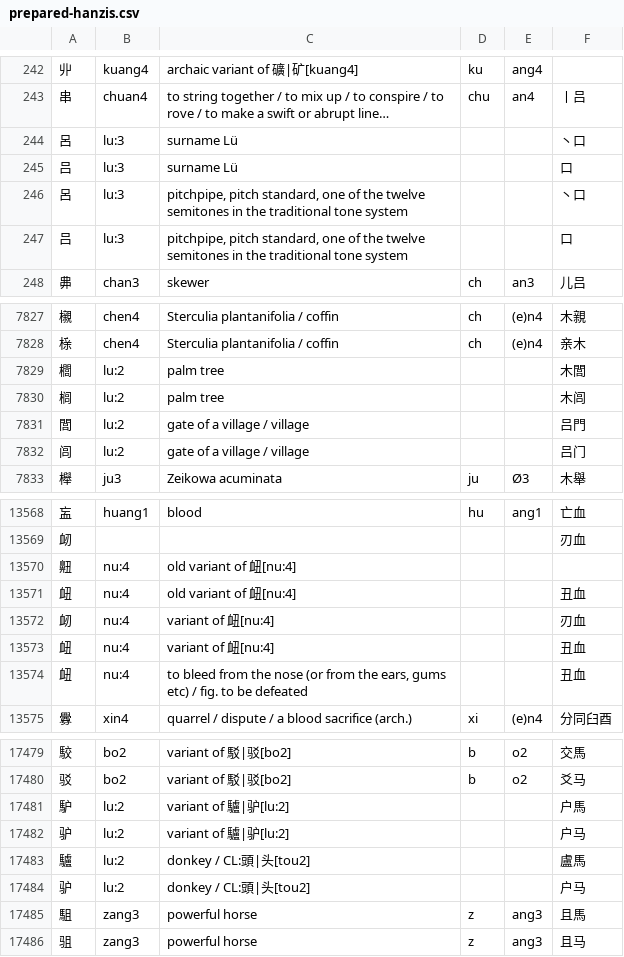
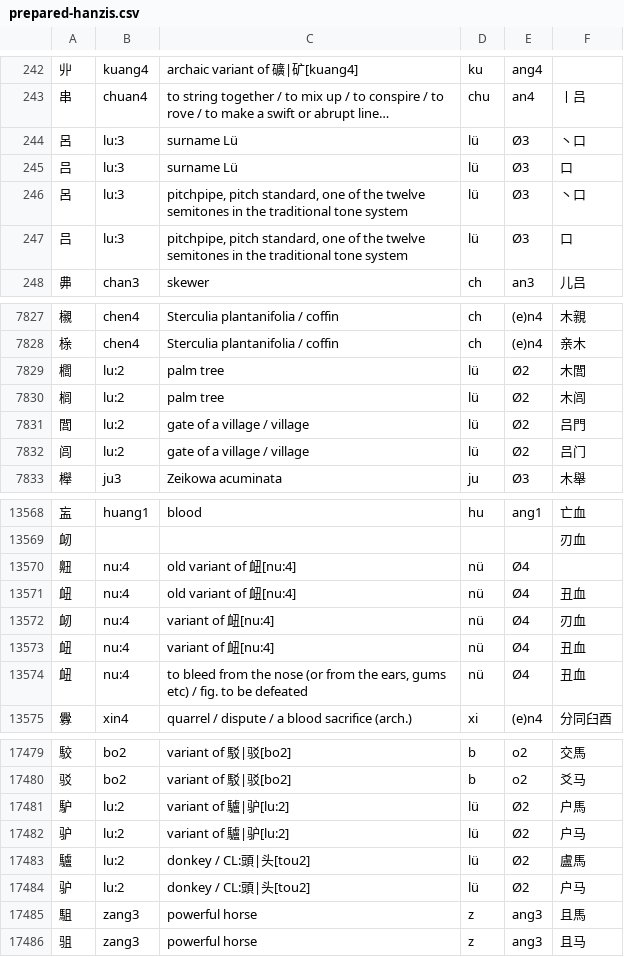
Before and after one commit to mattbenscho/MandarinBanana, a CSV file: lib/assets/prepared-hanzis.csv, drawn as a sheet; only a part is shown, gaps mark what is left out; long unchanged cells end in …; the diff covers the shown part only; the diff names each change by its address in the sheet, - before the commit and + after, or states it on an @@ line.

```diff
--- a/lib/assets/prepared-hanzis.csv
+++ b/lib/assets/prepared-hanzis.csv
-D244:D247: (empty)
+D244:D247: lü
-E244:E247: (empty)
+E244:E247: Ø3
-D7829:D7832: (empty)
+D7829:D7832: lü
-E7829:E7832: (empty)
+E7829:E7832: Ø2
-D13570:D13574: (empty)
+D13570:D13574: nü
-E13570:E13574: (empty)
+E13570:E13574: Ø4
-D17481:D17484: (empty)
+D17481:D17484: lü
-E17481:E17484: (empty)
+E17481:E17484: Ø2
```
Also changed, not shown: 110 edited cells elsewhere in this file, lib/assets/gorodish-pinyin-key.csv, 14 other files.
